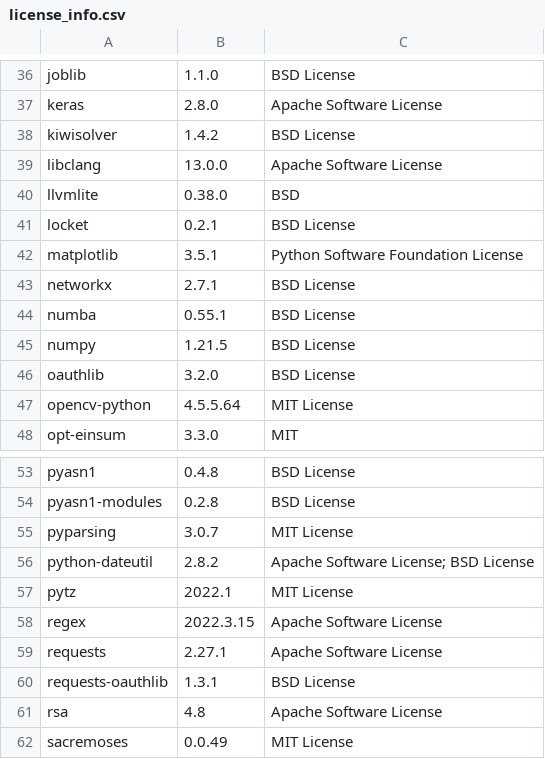
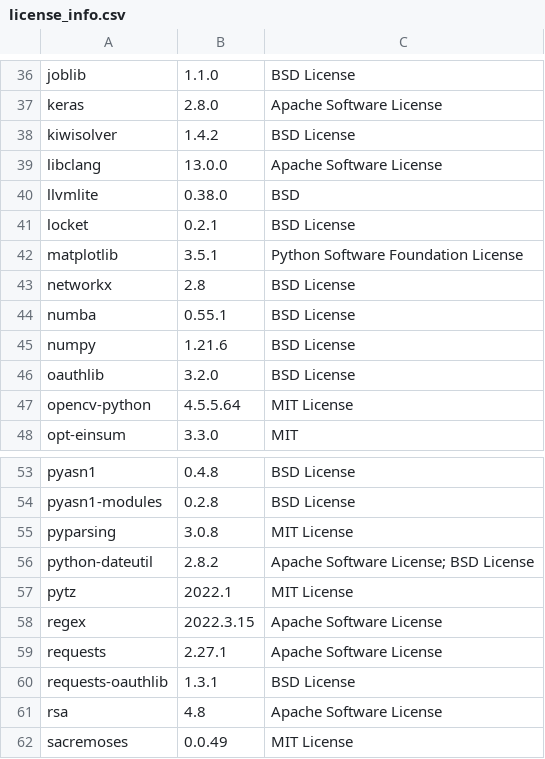
Before and after one commit to SeldonIO/alibi-detect, a CSV file: licenses/license_info.csv, drawn as a sheet; only a part is shown, gaps mark what is left out; the diff covers the shown part only.

```diff
--- a/licenses/license_info.csv
+++ b/licenses/license_info.csv
@@ -42,5 +42,5 @@
 "matplotlib","3.5.1","Python Software Foundation License"
-"networkx","2.7.1","BSD License"
+"networkx","2.8","BSD License"
 "numba","0.55.1","BSD License"
-"numpy","1.21.5","BSD License"
+"numpy","1.21.6","BSD License"
 "oauthlib","3.2.0","BSD License"
@@ -54,3 +54,3 @@
 "pyasn1-modules","0.2.8","BSD License"
-"pyparsing","3.0.7","MIT License"
+"pyparsing","3.0.8","MIT License"
 "python-dateutil","2.8.2","Apache Software License; BSD License"
```
Also changed, not shown: 9 edited cells elsewhere in this file, 2 other files.
